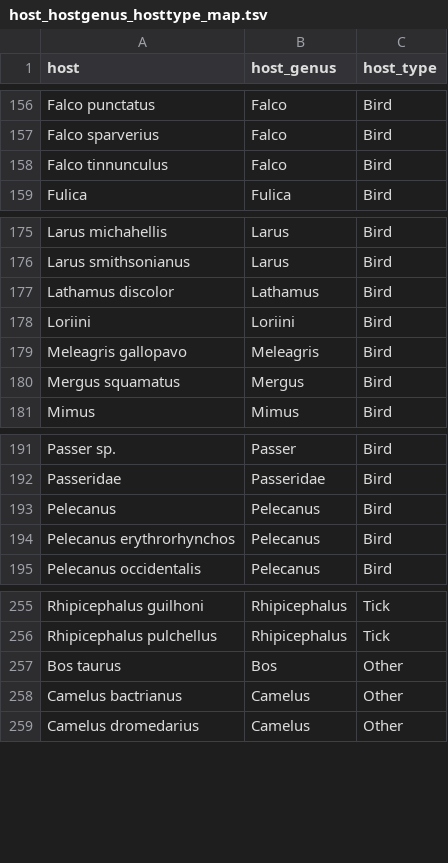
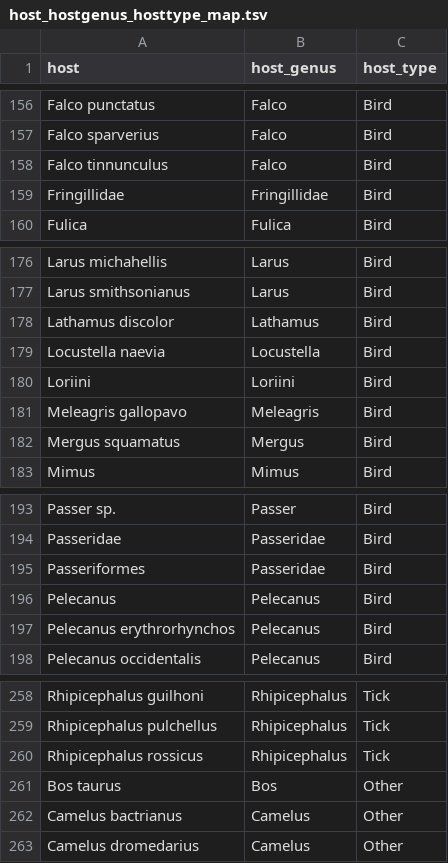
Before and after one commit to nextstrain/WNV, a TSV file: ingest/defaults/host_hostgenus_hosttype_map.tsv, drawn as a sheet; only a part is shown, gaps mark what is left out.

Commit message:
Update host type mapping (#71)

```diff
--- a/ingest/defaults/host_hostgenus_hosttype_map.tsv
+++ b/ingest/defaults/host_hostgenus_hosttype_map.tsv
@@ -158,2 +158,3 @@ Falco sparverius	Falco	Bird
 Falco tinnunculus	Falco	Bird
+Fringillidae	Fringillidae	Bird
 Fulica	Fulica	Bird
@@ -177,2 +178,3 @@ Larus smithsonianus	Larus	Bird
 Lathamus discolor	Lathamus	Bird
+Locustella naevia	Locustella	Bird
 Loriini	Loriini	Bird
@@ -192,2 +194,3 @@ Passer sp.	Passer	Bird
 Passeridae	Passeridae	Bird
+Passeriformes	Passeridae	Bird
 Pelecanus	Pelecanus	Bird
@@ -256,2 +259,3 @@ Rhipicephalus guilhoni	Rhipicephalus	Tick
 Rhipicephalus pulchellus	Rhipicephalus	Tick
+Rhipicephalus rossicus	Rhipicephalus	Tick
 Bos taurus	Bos	Other
```
